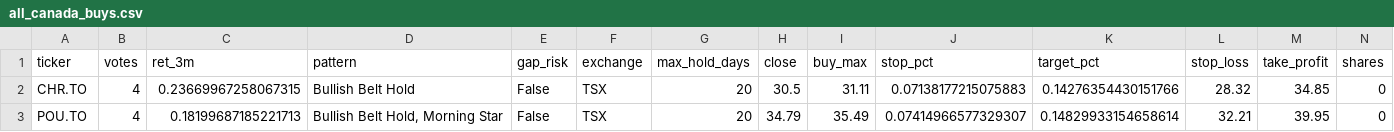
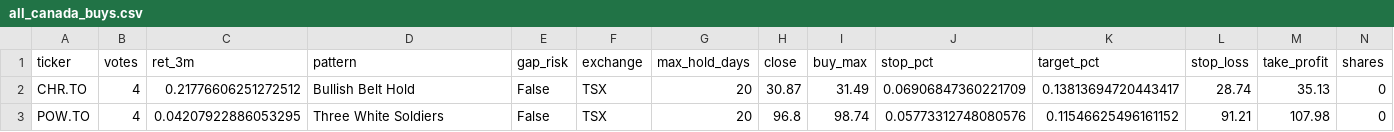
Before and after one commit to manishrdilip/tsx-trader, a CSV file: results/all_canada_buys.csv, drawn as a sheet.

```diff
--- a/results/all_canada_buys.csv
+++ b/results/all_canada_buys.csv
@@ -1,3 +1,3 @@
 ticker,votes,ret_3m,pattern,gap_risk,exchange,max_hold_days,close,buy_max,stop_pct,target_pct,stop_loss,take_profit,shares
-CHR.TO,4,0.23669967258067315,Bullish Belt Hold,False,TSX,20,30.5,31.11,0.07138177215075883,0.14276354430151766,28.32,34.85,0
-POU.TO,4,0.18199687185221713,"Bullish Belt Hold, Morning Star",False,TSX,20,34.79,35.49,0.07414966577329307,0.14829933154658614,32.21,39.95,0
+CHR.TO,4,0.21776606251272512,Bullish Belt Hold,False,TSX,20,30.87,31.49,0.06906847360221709,0.13813694720443417,28.74,35.13,0
+POW.TO,4,0.04207922886053295,Three White Soldiers,False,TSX,20,96.8,98.74,0.05773312748080576,0.11546625496161152,91.21,107.98,0
```
Also changed, not shown: results/all_canada_votes.csv, results/live_log.csv, 4 other files.
